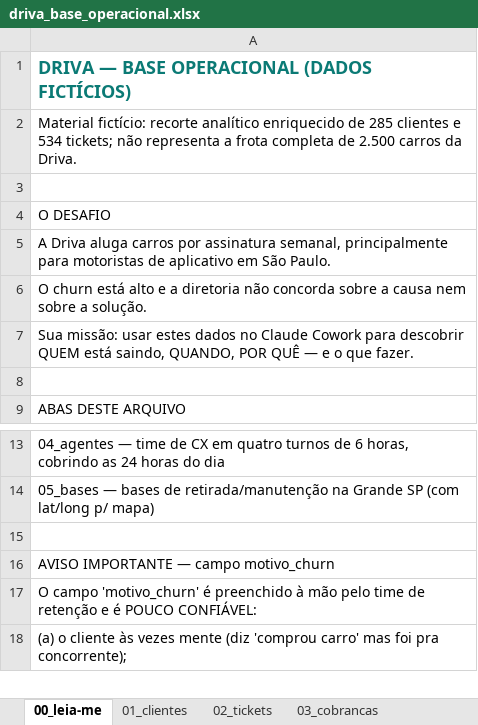
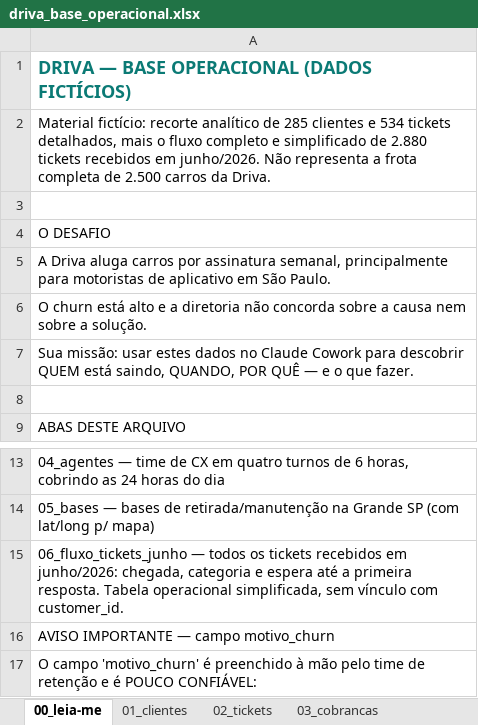
Before and after one commit to murielauler/desafio-driva, an Excel workbook: downloads/driva_base_operacional.xlsx, sheet 00_leia-me, drawn as a sheet; only a part is shown, gaps mark what is left out; the shorter side is filled out with more unchanged rows; values as stored, in another font and other column widths than the file's, no borders; the diff names each change by its address in the sheet, - before the commit and + after, or states it on an @@ line.

Commit message:
Atualiza base operacional e análise de tickets da Driva

```diff
--- a/downloads/driva_base_operacional.xlsx (sheet 00_leia-me)
+++ b/downloads/driva_base_operacional.xlsx (sheet 00_leia-me)
-A2: …recorte analítico enriquecido de 285 clientes e 534 tickets; não representa a…
+A2: …recorte analítico de 285 clientes e 534 tickets detalhados, mais o fluxo completo e simplificado de 2.880 tickets recebidos em junho/2026. Não representa a…
-A15: (empty)
+A15: 06_fluxo_tickets_junho — todos os tickets recebidos em junho/2026: chegada, categoria e espera até a primeira resposta. Tabela operacional simplificada, sem vínculo com customer_id.
```
Also changed, not shown: sheet 01_clientes, other sheet tabs, 1 other file.
